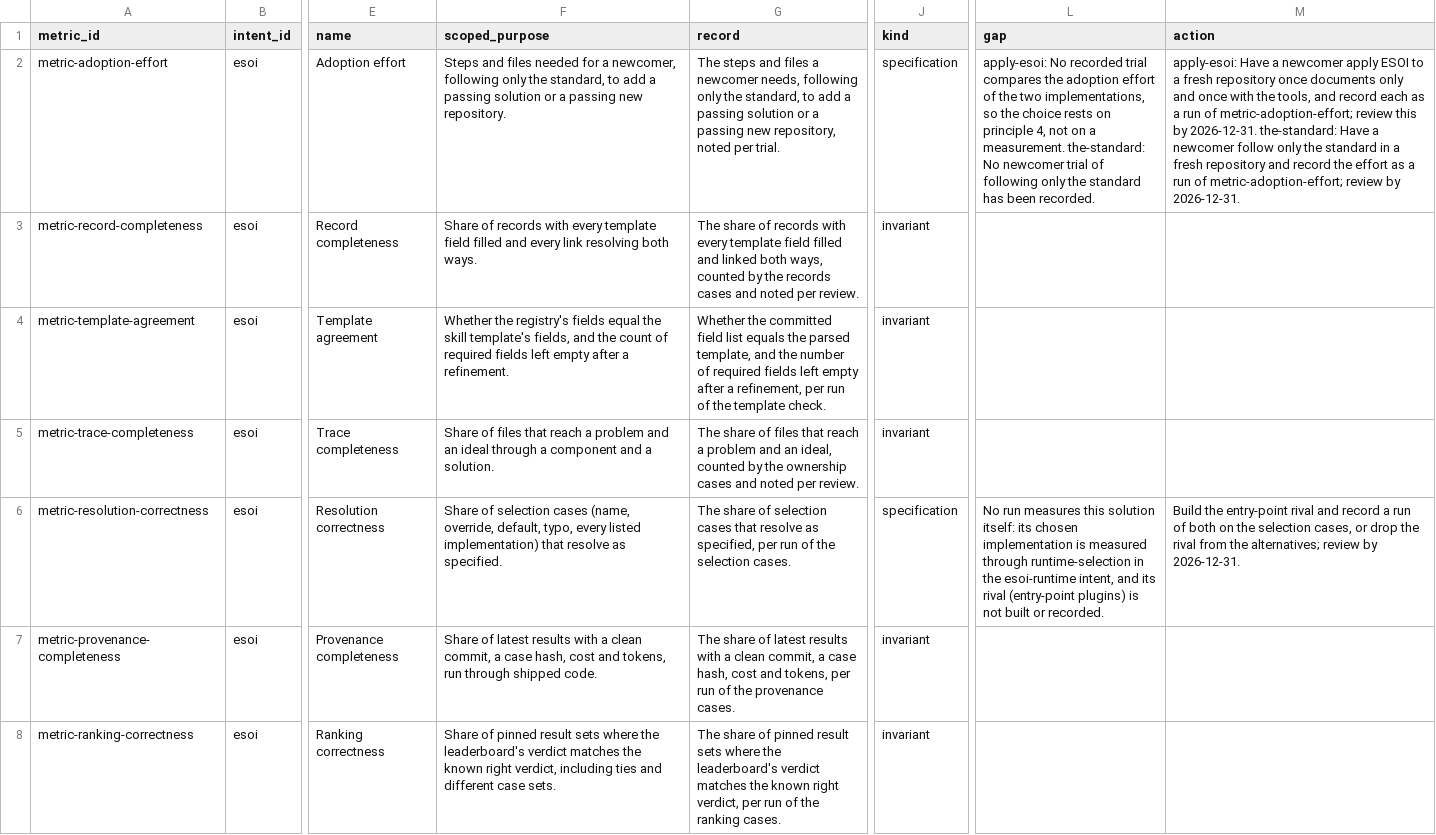
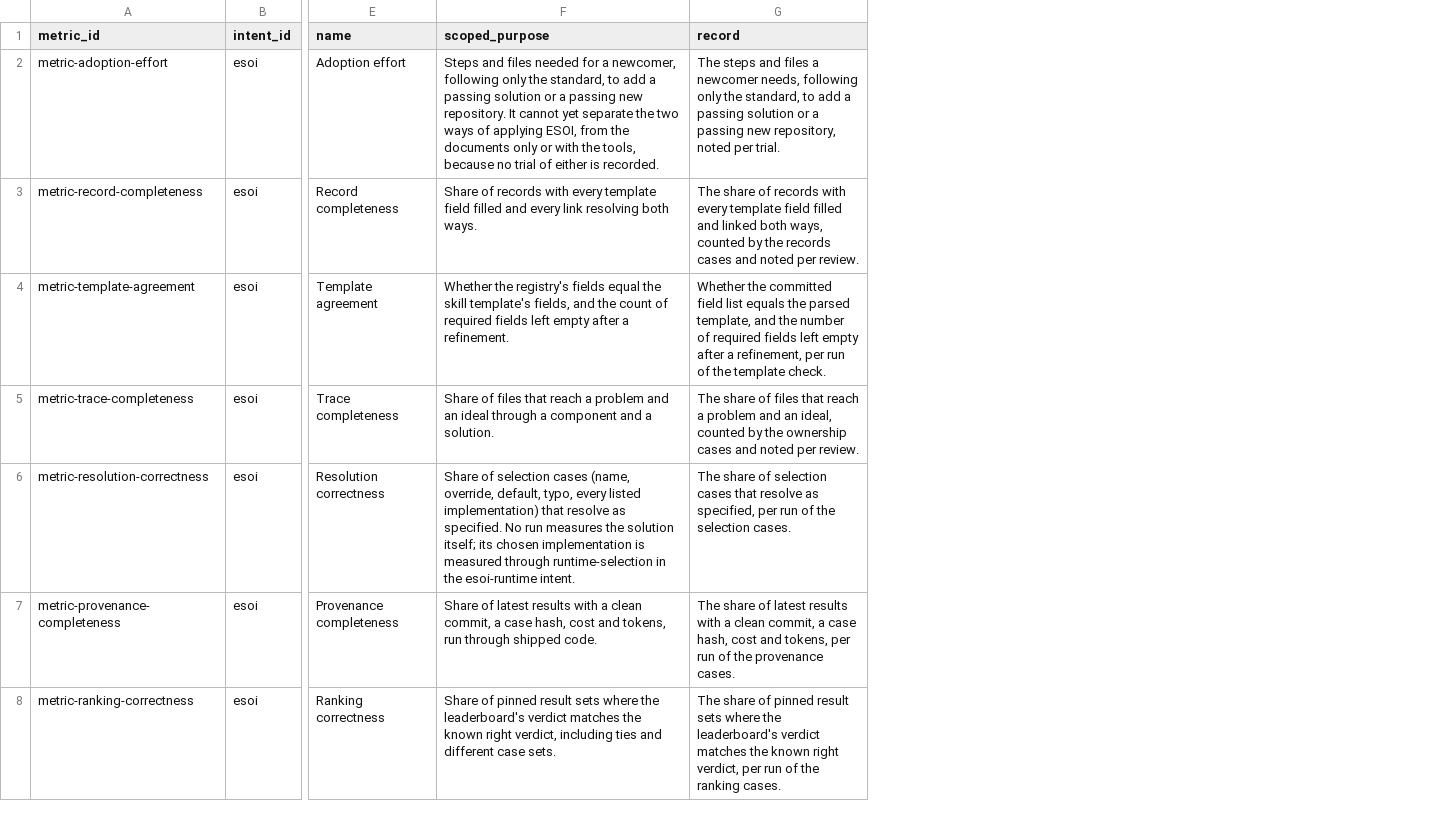
Before and after one commit to JoshuaMathias/evolvable-structure, a CSV file: esoi/tracker/metrics.csv, drawn as a sheet; only a part is shown, gaps mark what is left out; the diff covers the shown part only; the diff names each change by its address in the sheet, - before the commit and + after, or states it on an @@ line.

```diff
--- a/esoi/tracker/metrics.csv
+++ b/esoi/tracker/metrics.csv
-column J (kind), rows 2-8: specification | invariant | invariant | invariant | specification | invariant | invariant
-column L (gap), rows 2-6: apply-esoi: No recorded trial compares the adoption effort of the two implementations, so the choice rests on principle 4, not on a measurement. the-standard: No newcomer trial of following only the standard has been recorded. |  |  |  | No run measures this solution itself: its chosen implementation is measured through runtime-selection in the esoi-runtime intent, and its rival (entry-point plugins) is not built or recorded.
-column M (action), rows 2-6: apply-esoi: Have a newcomer apply ESOI to a fresh repository once documents only and once with the tools, and record each as a run of metric-adoption-effort; review this by 2026-12-31. the-standard: Have a newcomer follow only the standard in a fresh repository and record the effort as a run of metric-adoption-effort; review by 2026-12-31. |  |  |  | Build the entry-point rival and record a run of both on the selection cases, or drop the rival from the alternatives; review by 2026-12-31.
-F2 (scoped_purpose): …new repository.
+F2 (scoped_purpose): …new repository. It cannot yet separate the two ways of applying ESOI, from the documents only or with the tools, because no trial of either is recorded.
-F6 (scoped_purpose): …as specified.
+F6 (scoped_purpose): …as specified. No run measures the solution itself; its chosen implementation is measured through runtime-selection in the esoi-runtime intent.
```
Also changed, not shown: 11 edited cells elsewhere in this file, esoi/esoi-runtime/solutions.csv, esoi/metrics.csv, 45 other files.
